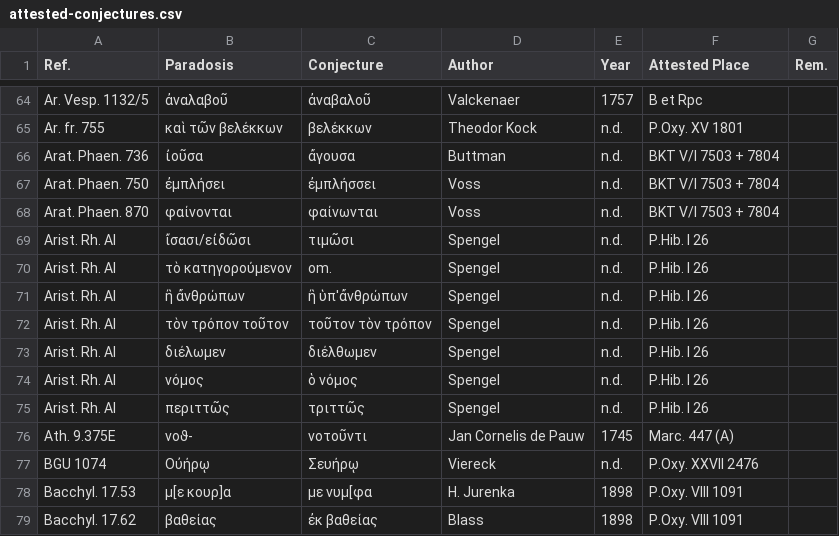
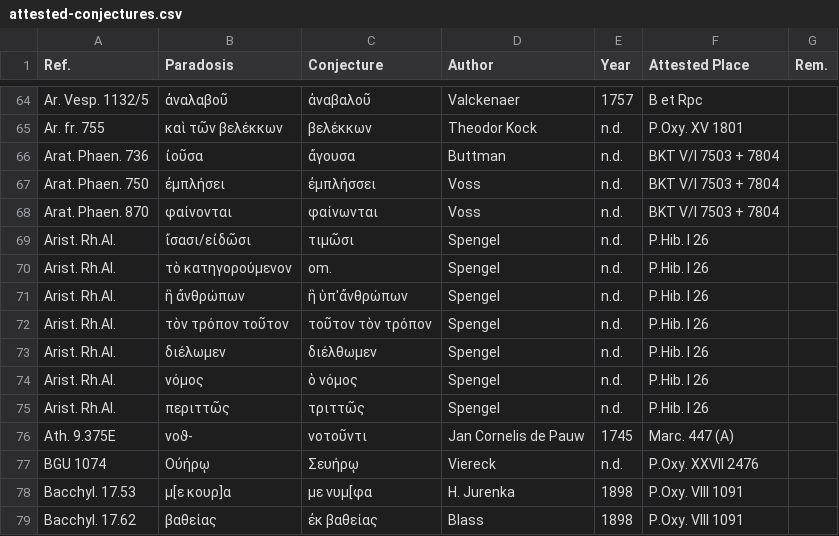
Before and after one commit to t18d/attested-conjectures, a CSV file: attested-conjectures.csv, drawn as a sheet; only a part is shown, gaps mark what is left out.

Commit message:
Update attested-conjectures.csv

```diff
--- a/attested-conjectures.csv
+++ b/attested-conjectures.csv
@@ -68,9 +68,9 @@ Arat. Phaen. 750,ἐμπλήσει,ἐμπλήσσει,Voss,n.d.,BKT V/I 7503 +
 Arat. Phaen. 870,φαίνονται,φαίνωνται,Voss,n.d.,BKT V/I 7503 + 7804,
-Arist. Rh. Al,ἴσασι/εἰδῶσι,τιμῶσι,Spengel,n.d.,P.Hib. I 26,
-Arist. Rh. Al,τὸ κατηγορούμενον,om.,Spengel,n.d.,P.Hib. I 26,
-Arist. Rh. Al,ἢ ἄνθρώπων,ἢ ὑπ'ἄνθρώπων,Spengel,n.d.,P.Hib. I 26,
-Arist. Rh. Al,τὸν τρόπον τοῦτον,τοῦτον τὸν τρόπον,Spengel,n.d.,P.Hib. I 26,
-Arist. Rh. Al,διέλωμεν,διέλθωμεν,Spengel,n.d.,P.Hib. I 26,
-Arist. Rh. Al,νόμος,ὁ νόμος,Spengel,n.d.,P.Hib. I 26,
-Arist. Rh. Al,περιττῶς,τριττῶς,Spengel,n.d.,P.Hib. I 26,
+Arist. Rh.Al.,ἴσασι/εἰδῶσι,τιμῶσι,Spengel,n.d.,P.Hib. I 26,
+Arist. Rh.Al.,τὸ κατηγορούμενον,om.,Spengel,n.d.,P.Hib. I 26,
+Arist. Rh.Al.,ἢ ἄνθρώπων,ἢ ὑπ'ἄνθρώπων,Spengel,n.d.,P.Hib. I 26,
+Arist. Rh.Al.,τὸν τρόπον τοῦτον,τοῦτον τὸν τρόπον,Spengel,n.d.,P.Hib. I 26,
+Arist. Rh.Al.,διέλωμεν,διέλθωμεν,Spengel,n.d.,P.Hib. I 26,
+Arist. Rh.Al.,νόμος,ὁ νόμος,Spengel,n.d.,P.Hib. I 26,
+Arist. Rh.Al.,περιττῶς,τριττῶς,Spengel,n.d.,P.Hib. I 26,
 Ath. 9.375E,νοϑ-,νοτοῦντι,Jan Cornelis de Pauw,1745,Marc. 447 (A),
```
